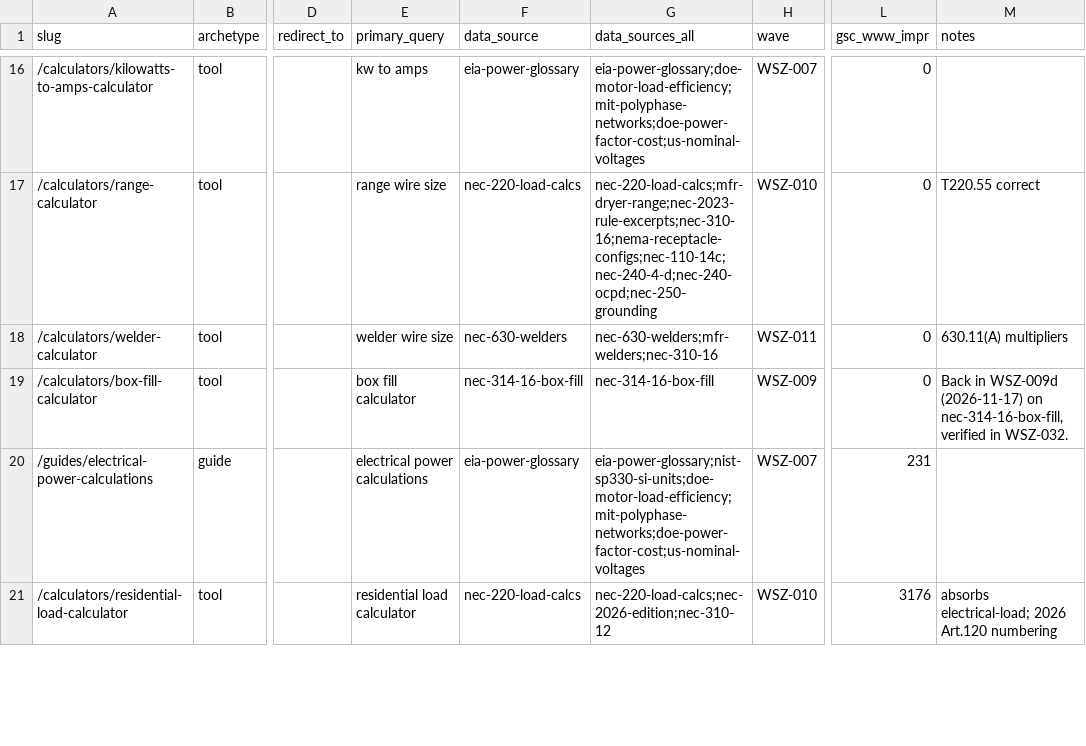
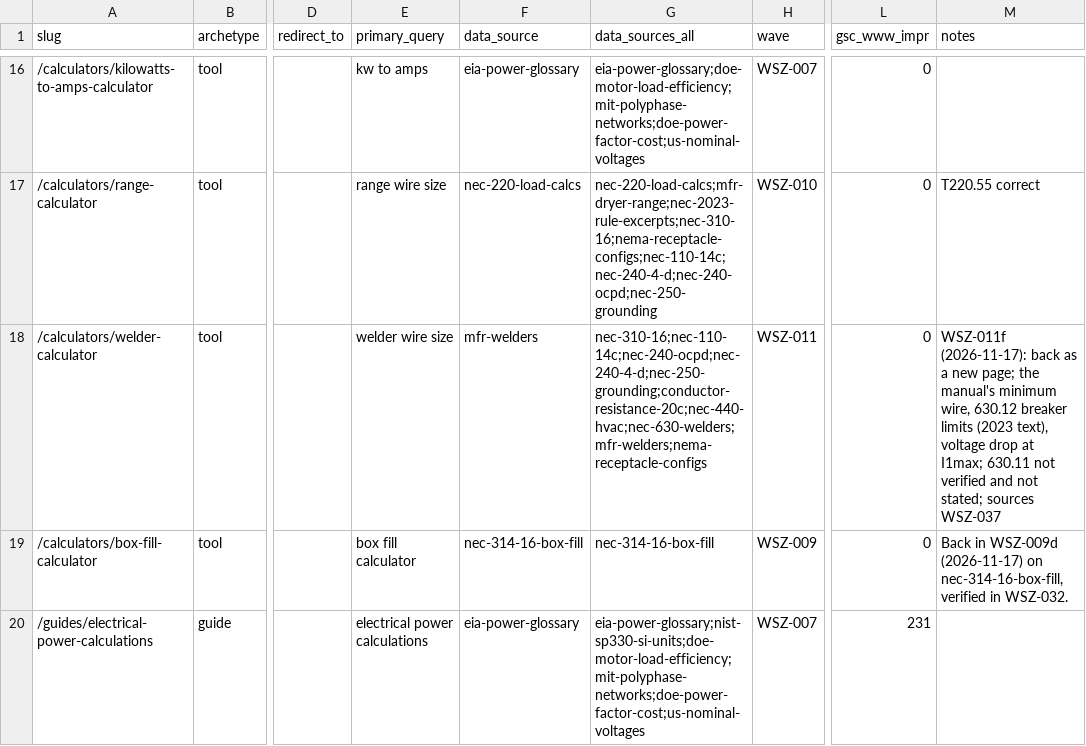
Before and after one commit to Mapstor/wiresizes, a CSV file: research/page-map.csv, drawn as a sheet; only a part is shown, gaps mark what is left out; the shorter side is filled out with more unchanged rows; the diff names each change by its address in the sheet, - before the commit and + after, or states it on an @@ line.

```diff
--- a/research/page-map.csv
+++ b/research/page-map.csv
-F18 (data_source): nec-630-welders
+F18 (data_source): mfr-welders
-G18 (data_sources_all): nec-630-welders;mfr-welders;nec-310-16
+G18 (data_sources_all): nec-310-16;nec-110-14c;nec-240-ocpd;nec-240-4-d;nec-250-grounding;conductor-resistance-20c;nec-440-hvac;nec-630-welders;mfr-welders;nema-receptacle-configs
-M18 (notes): 630.11(A) multipliers
+M18 (notes): WSZ-011f (2026-11-17): back as a new page; the manual's minimum wire, 630.12 breaker limits (2023 text), voltage drop at I1max; 630.11 not verified and not stated; sources WSZ-037
```
Also changed, not shown: research/data-sources.csv, research/nec-sections-allowlist.csv, 25 other files.
